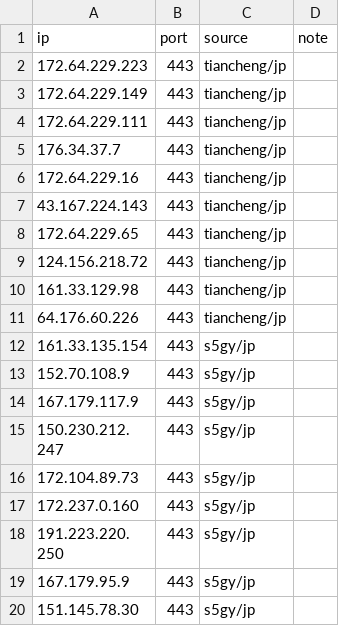
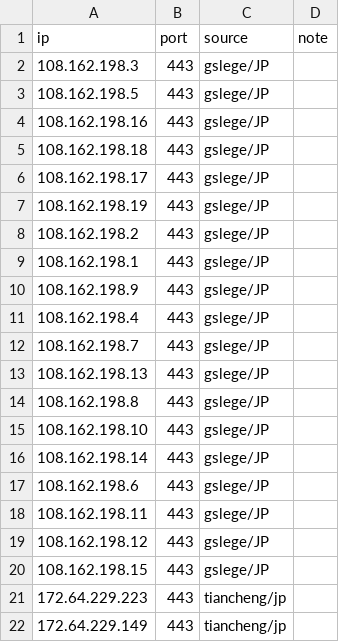
Before and after one commit to loismlopez/best-cf-ips, a CSV file: result-jp.csv, drawn as a sheet; only a part is shown; the shorter side is filled out with more unchanged rows.

```diff
--- a/result-jp.csv
+++ b/result-jp.csv
@@ -1,2 +1,21 @@
 ip,port,source,note
+108.162.198.3,443,gslege/JP,
+108.162.198.5,443,gslege/JP,
+108.162.198.16,443,gslege/JP,
+108.162.198.18,443,gslege/JP,
+108.162.198.17,443,gslege/JP,
+108.162.198.19,443,gslege/JP,
+108.162.198.2,443,gslege/JP,
+108.162.198.1,443,gslege/JP,
+108.162.198.9,443,gslege/JP,
+108.162.198.4,443,gslege/JP,
+108.162.198.7,443,gslege/JP,
+108.162.198.13,443,gslege/JP,
+108.162.198.8,443,gslege/JP,
+108.162.198.10,443,gslege/JP,
+108.162.198.14,443,gslege/JP,
+108.162.198.6,443,gslege/JP,
+108.162.198.11,443,gslege/JP,
+108.162.198.12,443,gslege/JP,
+108.162.198.15,443,gslege/JP,
 172.64.229.223,443,tiancheng/jp,
```
Also changed, not shown: result.csv, 21 other files.
